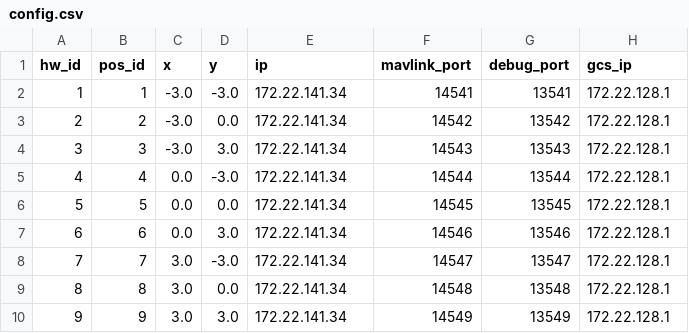
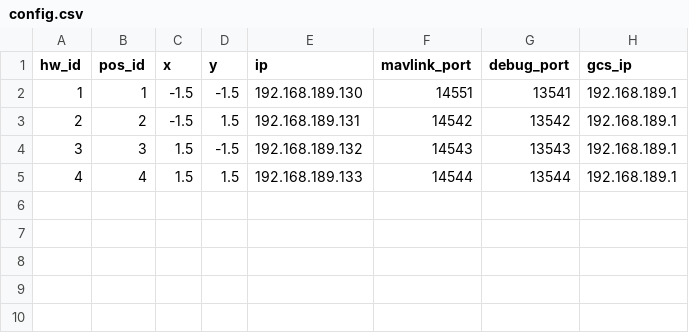
Before and after one commit to alireza787b/mavsdk_drone_show, a CSV file: config.csv, drawn as a sheet.

```diff
--- a/config.csv
+++ b/config.csv
@@ -1,10 +1,5 @@
 hw_id,pos_id,x,y,ip,mavlink_port,debug_port,gcs_ip
-1,1,-3.0,-3.0,172.22.141.34,14541,13541,172.22.128.1
-2,2,-3.0,0.0,172.22.141.34,14542,13542,172.22.128.1
-3,3,-3.0,3.0,172.22.141.34,14543,13543,172.22.128.1
-4,4,0.0,-3.0,172.22.141.34,14544,13544,172.22.128.1
-5,5,0.0,0.0,172.22.141.34,14545,13545,172.22.128.1
-6,6,0.0,3.0,172.22.141.34,14546,13546,172.22.128.1
-7,7,3.0,-3.0,172.22.141.34,14547,13547,172.22.128.1
-8,8,3.0,0.0,172.22.141.34,14548,13548,172.22.128.1
-9,9,3.0,3.0,172.22.141.34,14549,13549,172.22.128.1
+1,1,-1.5,-1.5,192.168.189.130,14551,13541,192.168.189.1
+2,2,-1.5,1.5,192.168.189.131,14542,13542,192.168.189.1
+3,3,1.5,-1.5,192.168.189.132,14543,13543,192.168.189.1
+4,4,1.5,1.5,192.168.189.133,14544,13544,192.168.189.1
```
Also changed, not shown: shapes/swarm/processed/Drone 1.csv, shapes/swarm/skybrush/Drone 1.csv, 28 other files.
